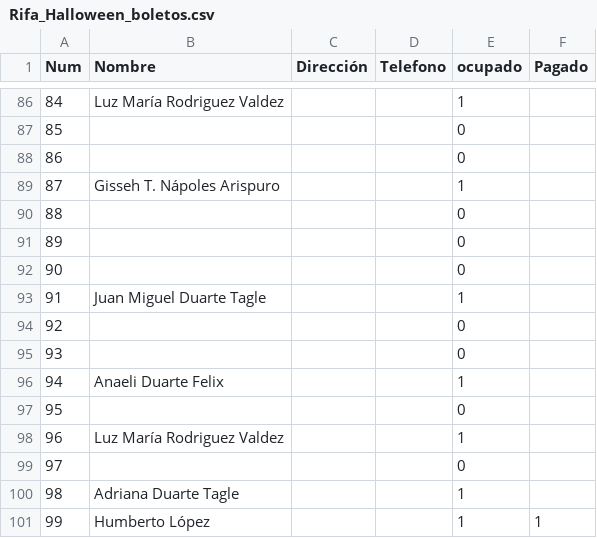
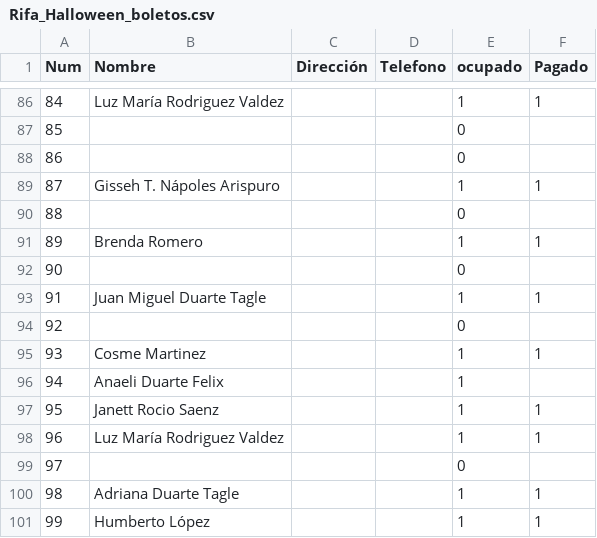
Before and after one commit to napoles-uach/Rifa, a CSV file: Rifa_Halloween_boletos.csv, drawn as a sheet; only a part is shown, gaps mark what is left out; the diff covers the shown part only.

```diff
--- a/Rifa_Halloween_boletos.csv
+++ b/Rifa_Halloween_boletos.csv
@@ -86,16 +86,16 @@ Num,Nombre,Dirección,Telefono,ocupado,Pagado
-84,Luz María Rodriguez Valdez,,,1,
+84,Luz María Rodriguez Valdez,,,1,1
 85,,,,0,
 86,,,,0,
-87,Gisseh T. Nápoles Arispuro,,,1,
+87,Gisseh T. Nápoles Arispuro,,,1,1
 88,,,,0,
-89,,,,0,
+89,Brenda Romero,,,1,1
 90,,,,0,
-91,Juan Miguel Duarte Tagle,,,1,
+91,Juan Miguel Duarte Tagle,,,1,1
 92,,,,0,
-93,,,,0,
+93,Cosme Martinez,,,1,1
 94,Anaeli Duarte Felix,,,1,
-95,,,,0,
-96,Luz María Rodriguez Valdez,,,1,
+95,Janett Rocio Saenz,,,1,1
+96,Luz María Rodriguez Valdez,,,1,1
 97,,,,0,
-98,Adriana Duarte Tagle,,,1,
+98,Adriana Duarte Tagle,,,1,1
 99,Humberto López,,,1,1
```
Also changed, not shown: 31 edited cells elsewhere in this file.
